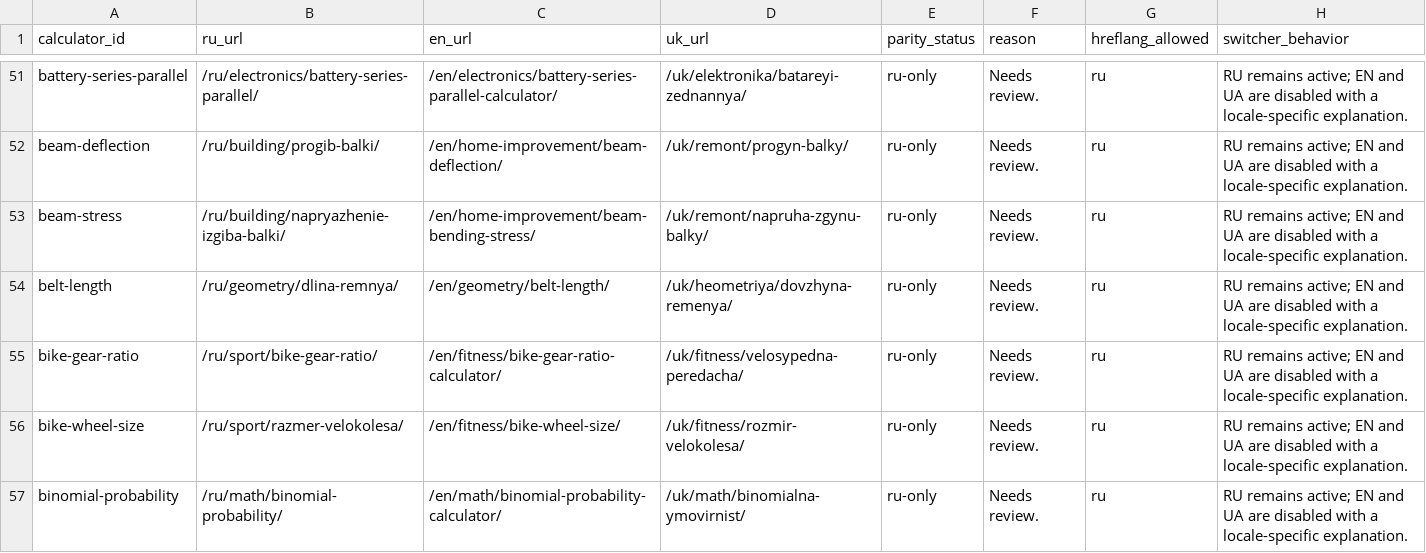
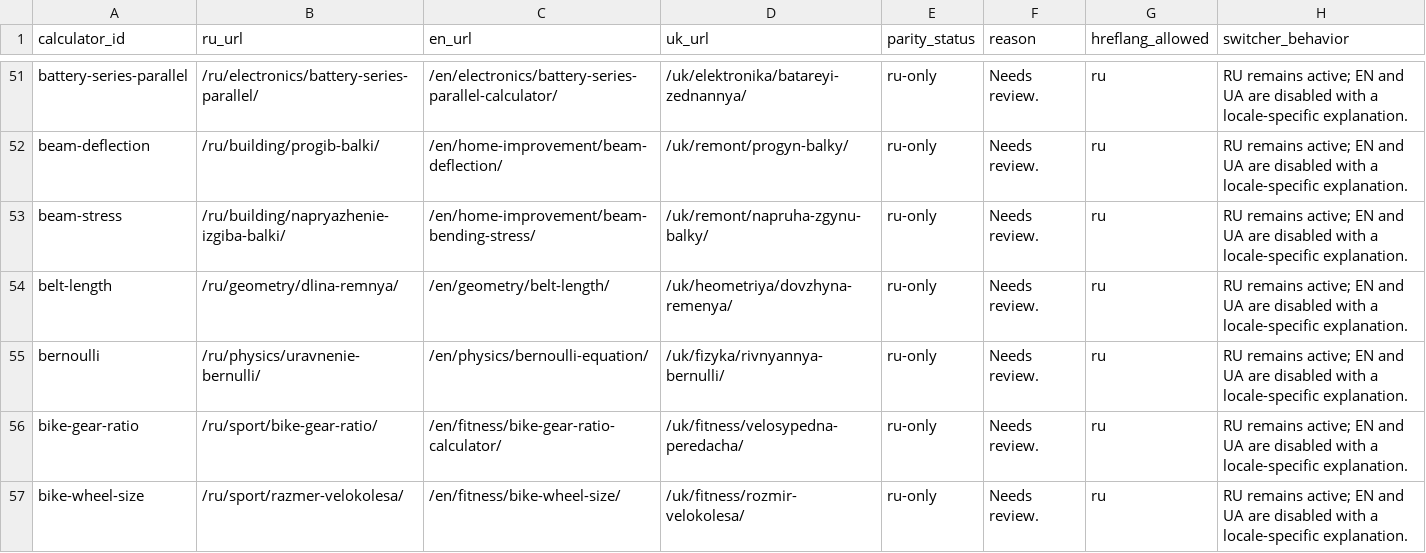
Before and after one commit to lolerkop/Calkulater, a CSV file: frontend/reports/localization-parity.csv, drawn as a sheet; only a part is shown, gaps mark what is left out; the shorter side is filled out with more unchanged rows; the diff covers the shown part only.

```diff
--- a/frontend/reports/localization-parity.csv
+++ b/frontend/reports/localization-parity.csv
@@ -54,2 +54,3 @@ beam-stress,/ru/building/napryazhenie-izgiba-balki/,/en/home-improvement/beam-be
 belt-length,/ru/geometry/dlina-remnya/,/en/geometry/belt-length/,/uk/heometriya/dovzhyna-remenya/,ru-only,Needs review.,ru,RU remains active; EN and UA are disabled with a locale-specific explanation.
+bernoulli,/ru/physics/uravnenie-bernulli/,/en/physics/bernoulli-equation/,/uk/fizyka/rivnyannya-bernulli/,ru-only,Needs review.,ru,RU remains active; EN and UA are disabled with a locale-specific explanation.
 bike-gear-ratio,/ru/sport/bike-gear-ratio/,/en/fitness/bike-gear-ratio-calculator/,/uk/fitness/velosypedna-peredacha/,ru-only,Needs review.,ru,RU remains active; EN and UA are disabled with a locale-specific explanation.
```
Also changed, not shown: 5 added rows elsewhere in this file, frontend/reports/url-inventory.csv, 48 other files.
